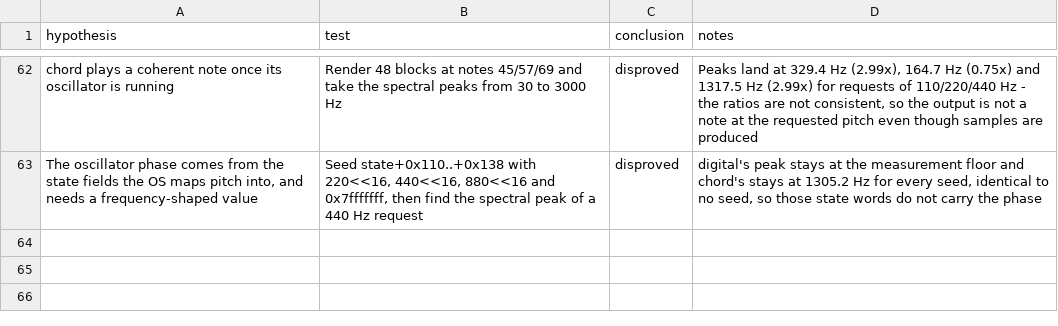
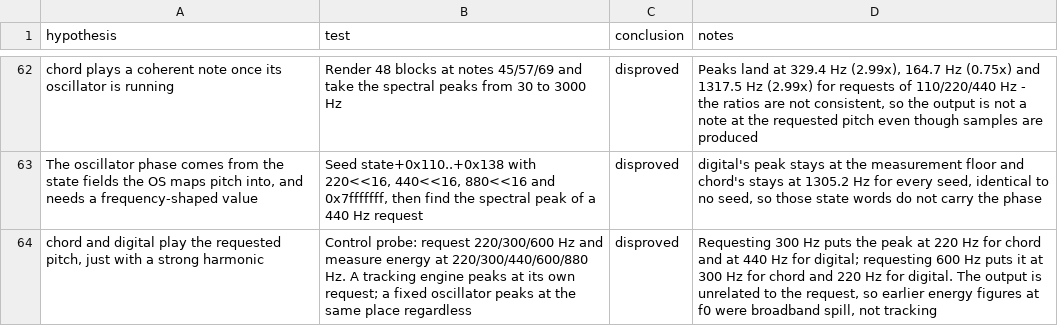
Before and after one commit to ioma8/opz-firmware-notes, a CSV file: HYPOTHESES.csv, drawn as a sheet; only a part is shown, gaps mark what is left out.

Commit message:
Settle pitch tracking with a control probe across non-octave requests
Requesting 300 Hz peaks at 220 (chord) and 440 (digital); 600 Hz peaks at 300 and 220. Neither engine's
output follows the request, so energy at f0 was broadband spill rather than tracking.

```diff
--- a/HYPOTHESES.csv
+++ b/HYPOTHESES.csv
@@ -63 +63,2 @@
 "The oscillator phase comes from the state fields the OS maps pitch into, and needs a frequency-shaped value","Seed state+0x110..+0x138 with 220<<16, 440<<16, 880<<16 and 0x7fffffff, then find the spectral peak of a 440 Hz request","disproved","digital's peak stays at the measurement floor and chord's stays at 1305.2 Hz for every seed, identical to no seed, so those state words do not carry the phase"
+"chord and digital play the requested pitch, just with a strong harmonic","Control probe: request 220/300/600 Hz and measure energy at 220/300/440/600/880 Hz. A tracking engine peaks at its own request; a fixed oscillator peaks at the same place regardless","disproved","Requesting 300 Hz puts the peak at 220 Hz for chord and at 440 Hz for digital; requesting 600 Hz puts it at 300 Hz for chord and 220 Hz for digital. The output is unrelated to the request, so earlier energy figures at f0 were broadband spill, not tracking"
```
Also changed, not shown: 1 other file.
